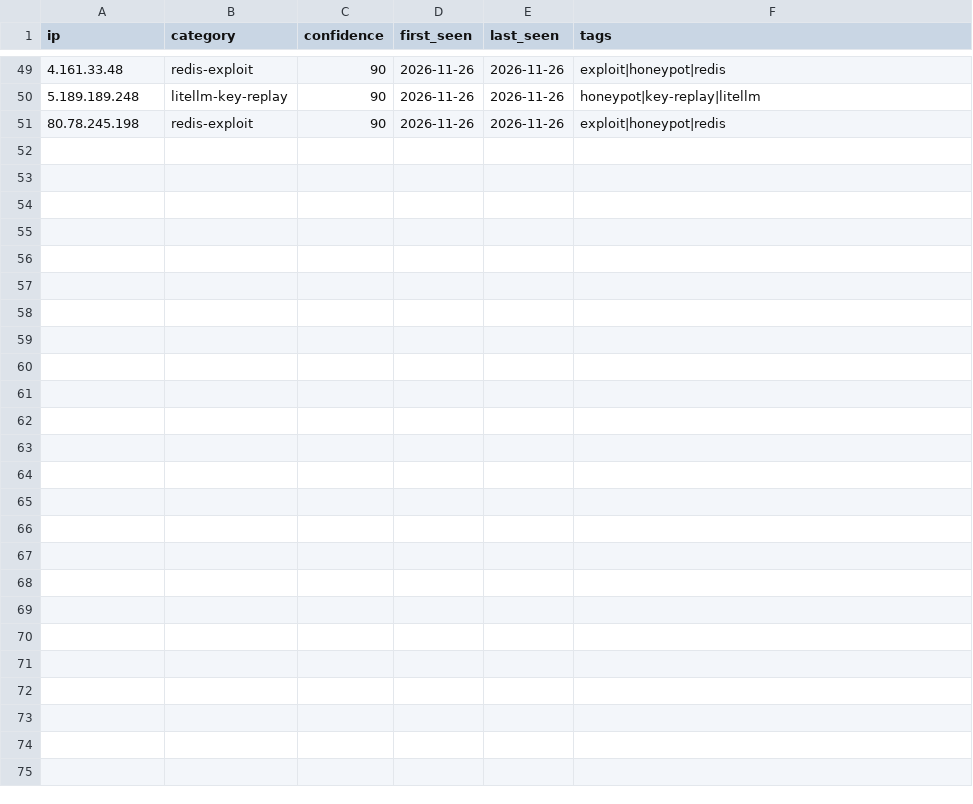
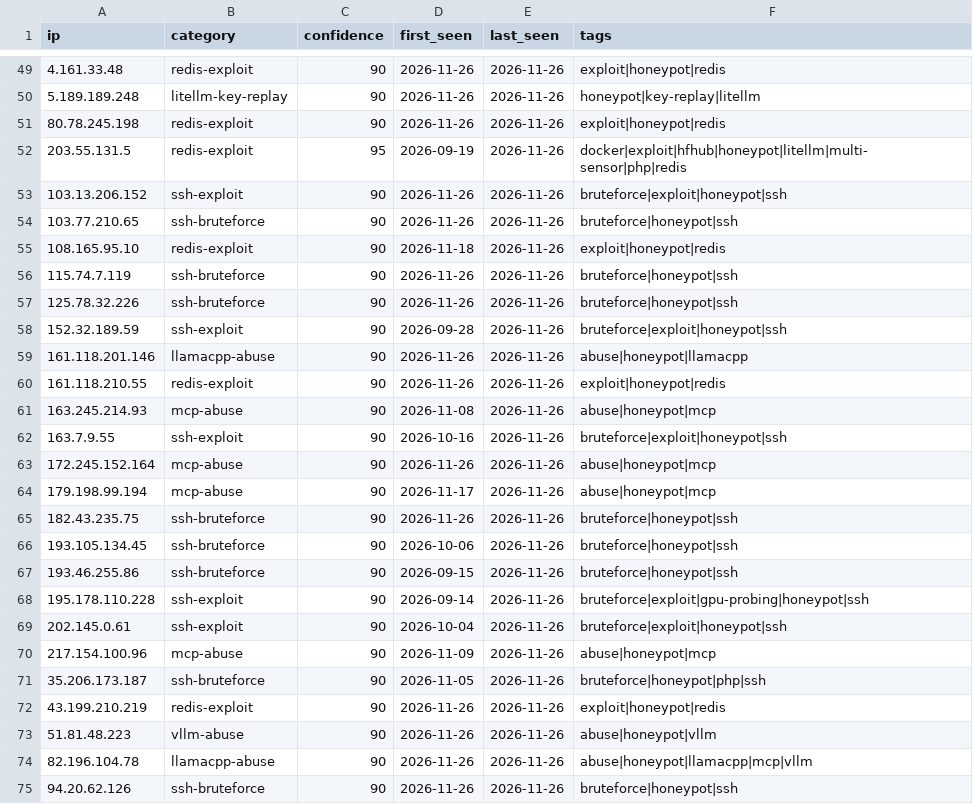
Before and after one commit to Zikmadol/trapline-ioc, a CSV file: daily/2026-11-26.csv, drawn as a sheet; only a part is shown, gaps mark what is left out.

```diff
--- a/daily/2026-11-26.csv
+++ b/daily/2026-11-26.csv
@@ -51 +51,25 @@ ip,category,confidence,first_seen,last_seen,tags
 80.78.245.198,redis-exploit,90,2026-11-26,2026-11-26,exploit|honeypot|redis
+203.55.131.5,redis-exploit,95,2026-09-19,2026-11-26,docker|exploit|hfhub|honeypot|litellm|multi-sensor|php|redis
+103.13.206.152,ssh-exploit,90,2026-11-26,2026-11-26,bruteforce|exploit|honeypot|ssh
+103.77.210.65,ssh-bruteforce,90,2026-11-26,2026-11-26,bruteforce|honeypot|ssh
+108.165.95.10,redis-exploit,90,2026-11-18,2026-11-26,exploit|honeypot|redis
+115.74.7.119,ssh-bruteforce,90,2026-11-26,2026-11-26,bruteforce|honeypot|ssh
+125.78.32.226,ssh-bruteforce,90,2026-11-26,2026-11-26,bruteforce|honeypot|ssh
+152.32.189.59,ssh-exploit,90,2026-09-28,2026-11-26,bruteforce|exploit|honeypot|ssh
+161.118.201.146,llamacpp-abuse,90,2026-11-26,2026-11-26,abuse|honeypot|llamacpp
+161.118.210.55,redis-exploit,90,2026-11-26,2026-11-26,exploit|honeypot|redis
+163.245.214.93,mcp-abuse,90,2026-11-08,2026-11-26,abuse|honeypot|mcp
+163.7.9.55,ssh-exploit,90,2026-10-16,2026-11-26,bruteforce|exploit|honeypot|ssh
+172.245.152.164,mcp-abuse,90,2026-11-26,2026-11-26,abuse|honeypot|mcp
+179.198.99.194,mcp-abuse,90,2026-11-17,2026-11-26,abuse|honeypot|mcp
+182.43.235.75,ssh-bruteforce,90,2026-11-26,2026-11-26,bruteforce|honeypot|ssh
+193.105.134.45,ssh-bruteforce,90,2026-10-06,2026-11-26,bruteforce|honeypot|ssh
+193.46.255.86,ssh-bruteforce,90,2026-09-15,2026-11-26,bruteforce|honeypot|ssh
+195.178.110.228,ssh-exploit,90,2026-09-14,2026-11-26,bruteforce|exploit|gpu-probing|honeypot|ssh
+202.145.0.61,ssh-exploit,90,2026-10-04,2026-11-26,bruteforce|exploit|honeypot|ssh
+217.154.100.96,mcp-abuse,90,2026-11-09,2026-11-26,abuse|honeypot|mcp
+35.206.173.187,ssh-bruteforce,90,2026-11-05,2026-11-26,bruteforce|honeypot|php|ssh
+43.199.210.219,redis-exploit,90,2026-11-26,2026-11-26,exploit|honeypot|redis
+51.81.48.223,vllm-abuse,90,2026-11-26,2026-11-26,abuse|honeypot|vllm
+82.196.104.78,llamacpp-abuse,90,2026-11-26,2026-11-26,abuse|honeypot|llamacpp|mcp|vllm
+94.20.62.126,ssh-bruteforce,90,2026-11-26,2026-11-26,bruteforce|honeypot|ssh
```
Also changed, not shown: feeds/ai-infra.csv, feeds/all-observed.csv, 13 other files.
